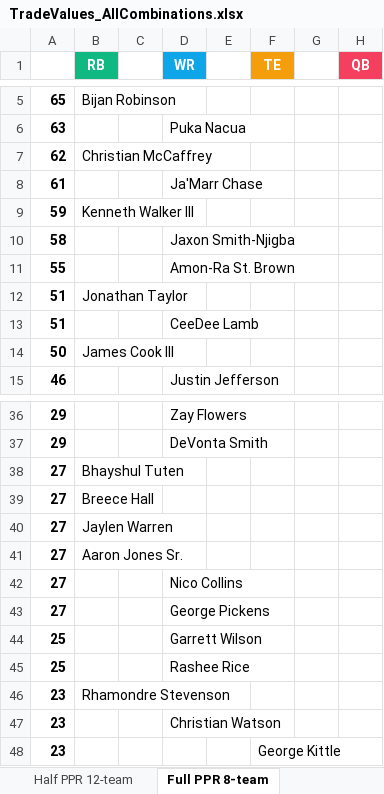
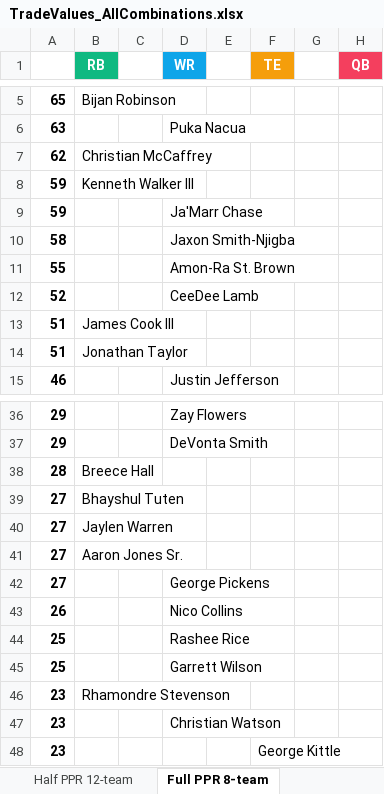
Before and after one commit to seoularpro/OddsVis, an Excel workbook: TradeValueSheets/TradeValues_AllCombinations.xlsx, sheet Full PPR 8-team, drawn as a sheet; only a part is shown, gaps mark what is left out; values as stored, in another font and other column widths than the file's, no borders; removed rows and columns are numbered as before the commit, all else as after; the diff covers the shown part only; the diff names each change by its address in the sheet, - before the commit and + after, or states it on an @@ line.

```diff
--- a/TradeValueSheets/TradeValues_AllCombinations.xlsx (sheet Full PPR 8-team)
+++ b/TradeValueSheets/TradeValues_AllCombinations.xlsx (sheet Full PPR 8-team)
-row 8: 61 |  |  | Ja'Marr Chase
+row 9: 59 |  |  | Ja'Marr Chase
+row 12: 52 |  |  | CeeDee Lamb
+row 13: 51 | James Cook III
-row 13: 51 |  |  | CeeDee Lamb
-row 14: 50 | James Cook III
+row 38: 28 | Breece Hall
-row 39: 27 | Breece Hall
-row 42: 27 |  |  | Nico Collins
+row 43: 26 |  |  | Nico Collins
@@ row 45 moved to row 44: 25 @@
```
Also changed, not shown: 2 added rows and 2 removed rows elsewhere in this sheet, sheet Full PPR 10-team, sheet Standard 10-team, sheet Full PPR 12-team, sheet Standard 12-team, sheet Half PPR 12-team, sheet Half PPR 10-team, 2 more sheets, TradeValueSheets/TradeValues_FullPPR_10team.xlsx, TradeValueSheets/TradeValues_HalfPPR_10team.xlsx, 18 other files.
